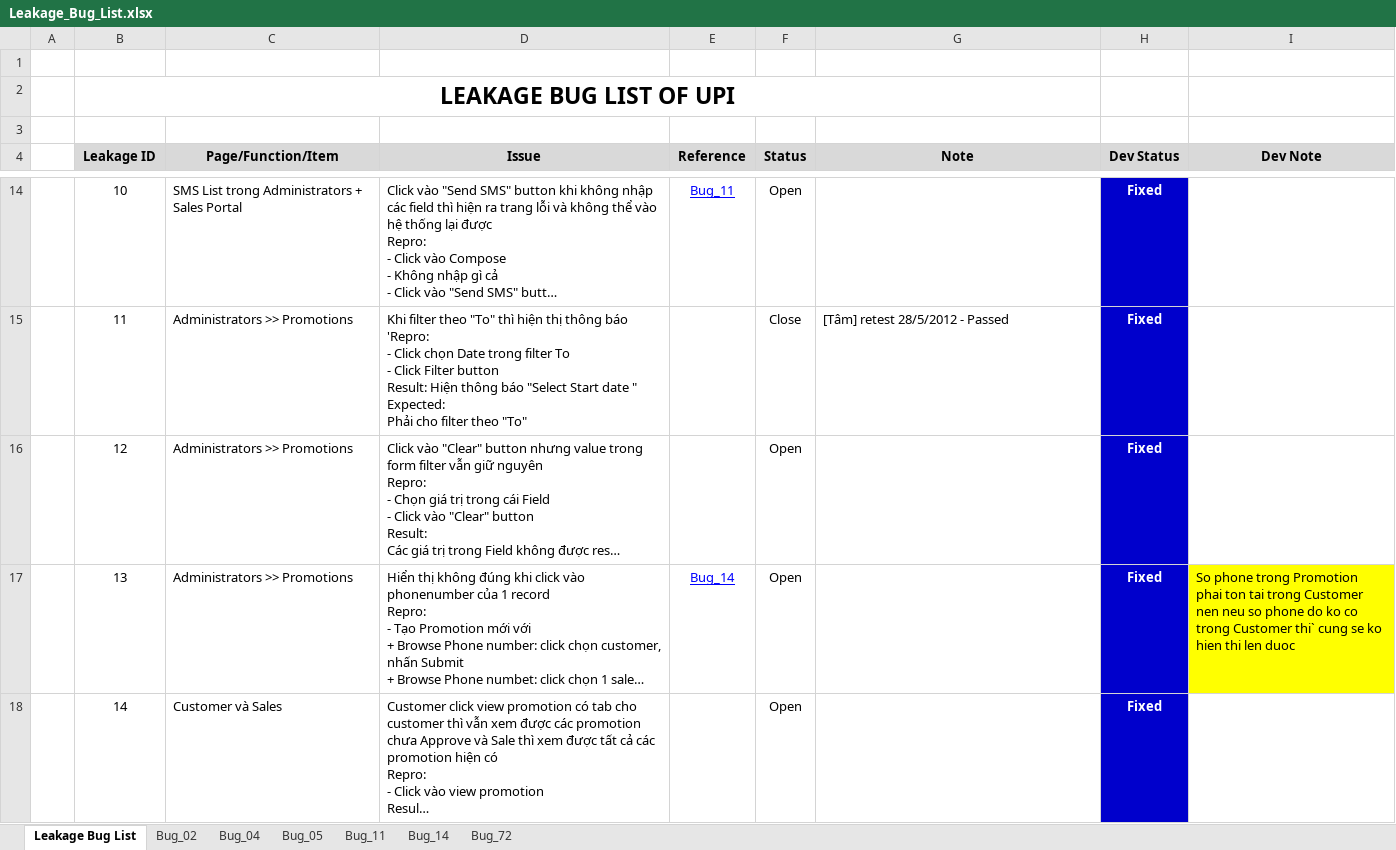
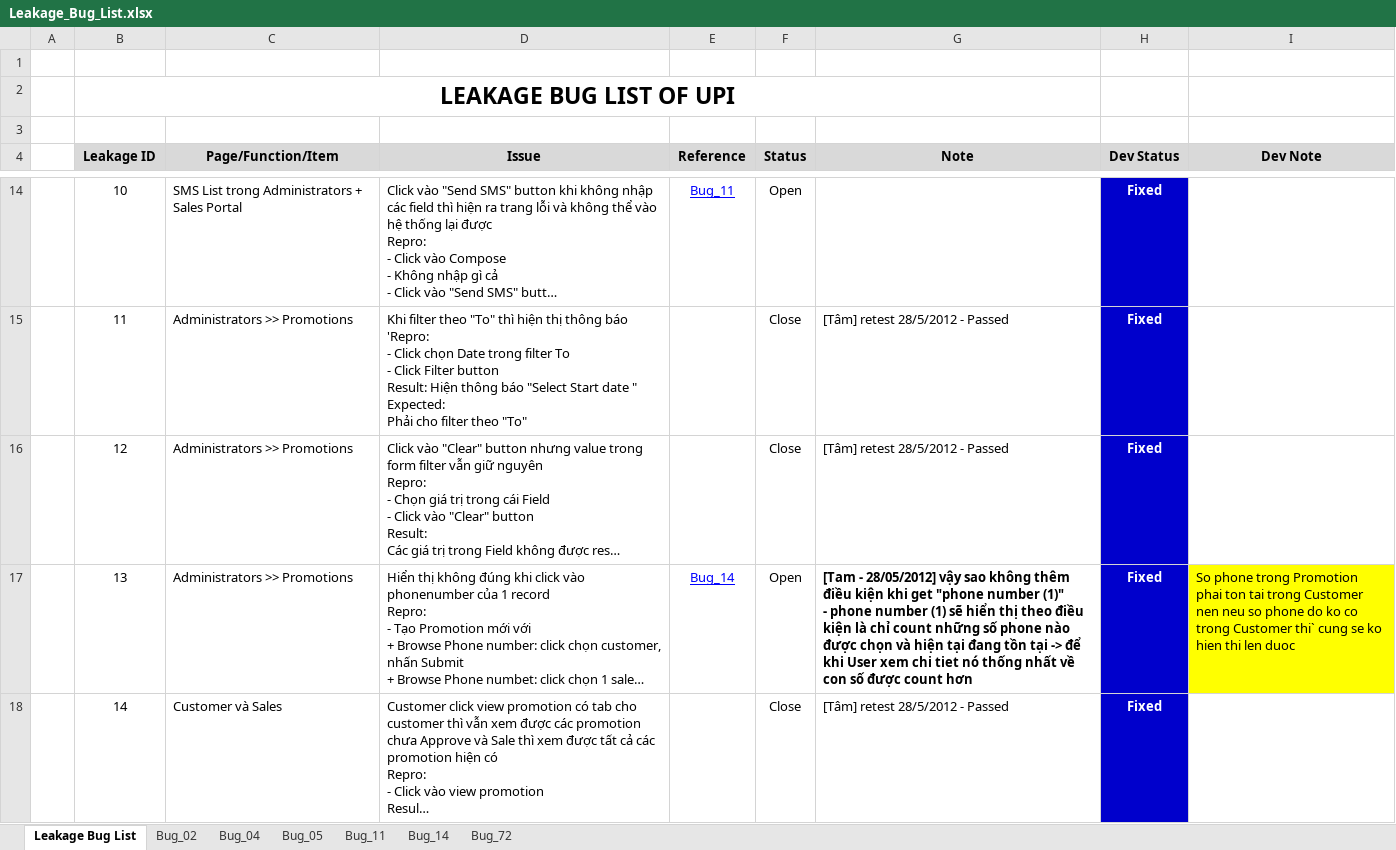
Before and after one commit to groshugo/unitedpharma, an Excel workbook: 04_TESTING/Leakage_Bug_List.xlsx, sheet Leakage Bug List, drawn as a sheet; only a part is shown, gaps mark what is left out; long unchanged cells end in …; values as stored, in another font and other column widths than the file's, no borders; conditional formats not drawn; ↵ is a line break in a cell; the diff covers the shown part only; the diff names each change by its address in the sheet, - before the commit and + after, or states it on an @@ line.

Commit message:
add new and update bug

```diff
--- a/04_TESTING/Leakage_Bug_List.xlsx (sheet Leakage Bug List)
+++ b/04_TESTING/Leakage_Bug_List.xlsx (sheet Leakage Bug List)
-F16 (Status): Open
+F16 (Status): Close
-G16 (Note): (empty)
+G16 (Note): [Tâm] retest 28/5/2012 - Passed
-G17 (Note): (empty)
+G17 (Note): [Tam - 28/05/2012] vậy sao không thêm điều kiện khi get "phone number (1)" ↵ - phone number (1) sẽ hiển thị theo điều kiện là chỉ count những số phone nào được chọn và hiện tại đang tồn tại -> để khi User xem chi tiet nó thống nhất về con số được count hơn
-F18 (Status): Open
+F18 (Status): Close
-G18 (Note): (empty)
+G18 (Note): [Tâm] retest 28/5/2012 - Passed
```
Also changed, not shown: 1 added row and 17 edited cells elsewhere in this sheet.
